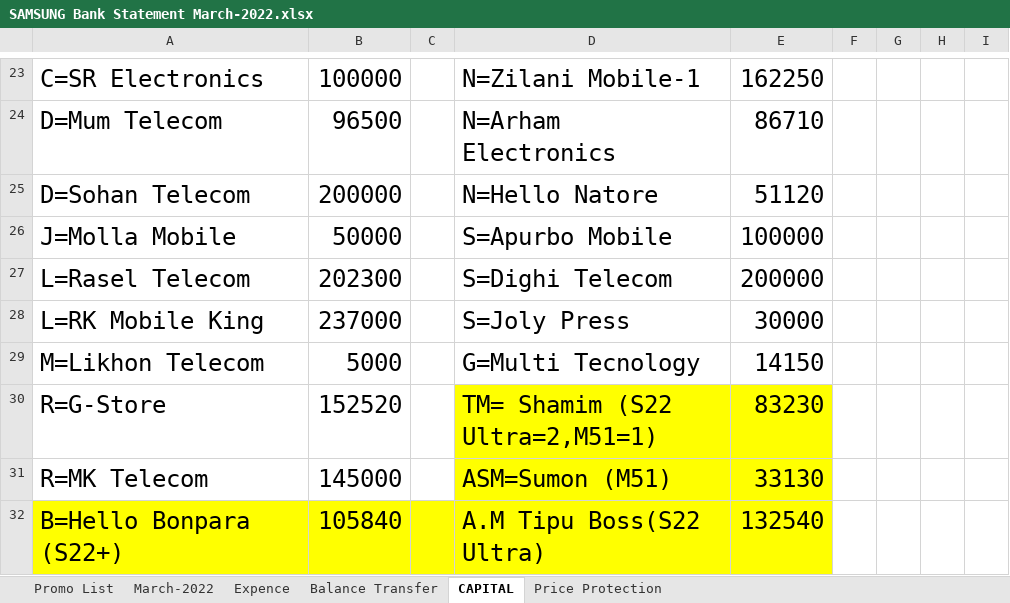
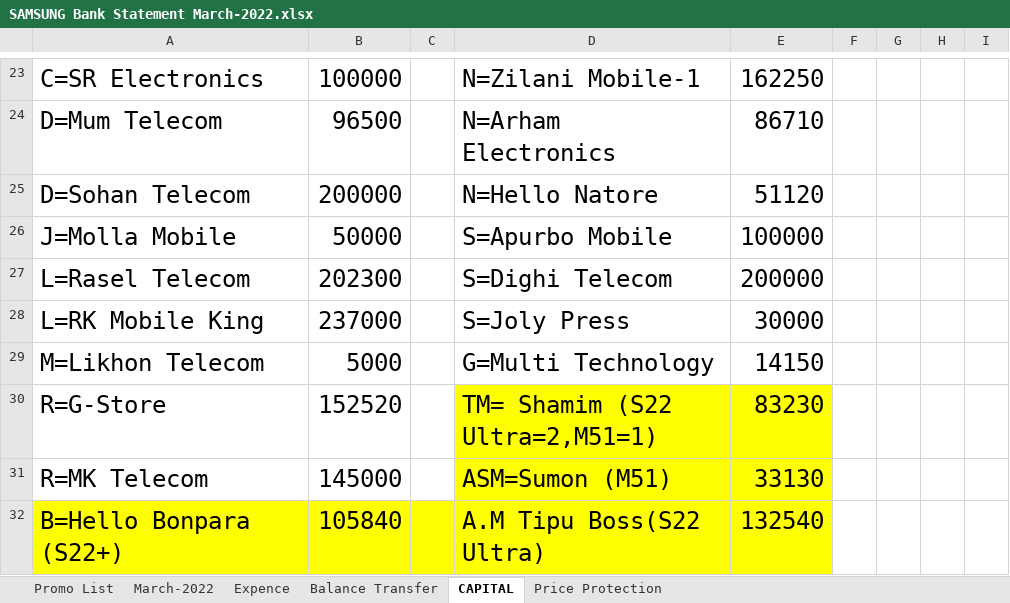
Before and after one commit to rahinul/MCU, an Excel workbook: 2022/Samsung/MARCH/22.03.2022/SAMSUNG Bank Statement March-2022.xlsx, sheet CAPITAL, drawn as a sheet; only a part is shown, gaps mark what is left out; values as stored, in another font and other column widths than the file's, no borders; the diff names each change by its address in the sheet, - before the commit and + after, or states it on an @@ line.

```diff
--- a/2022/Samsung/MARCH/22.03.2022/SAMSUNG Bank Statement March-2022.xlsx (sheet CAPITAL)
+++ b/2022/Samsung/MARCH/22.03.2022/SAMSUNG Bank Statement March-2022.xlsx (sheet CAPITAL)
-D29: G=Multi Tecnology
+D29: G=Multi Technology
```
Also changed, not shown: 2022/Realme/MARCH/22.03.2022/realme Bank Statement March-20222.xlsx, 2022/Symphony/MARCH/22.03.2022/MC Bank Statement March-2022.xlsx.
